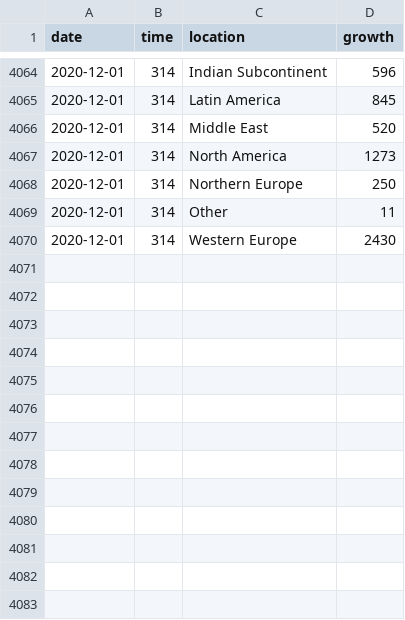
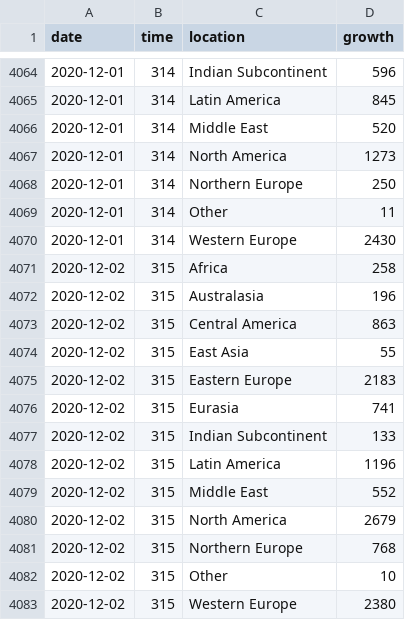
Before and after one commit to robhanssen/covid19-v2, a CSV file: data/covid-continents-deathsgrowth.csv, drawn as a sheet; only a part is shown, gaps mark what is left out; the diff names each change by its address in the sheet, - before the commit and + after, or states it on an @@ line.

```diff
--- a/data/covid-continents-deathsgrowth.csv
+++ b/data/covid-continents-deathsgrowth.csv
+row 4071: 2020-12-02 | 315 | Africa | 258
+row 4072: 2020-12-02 | 315 | Australasia | 196
+row 4073: 2020-12-02 | 315 | Central America | 863
+row 4074: 2020-12-02 | 315 | East Asia | 55
+row 4075: 2020-12-02 | 315 | Eastern Europe | 2183
+row 4076: 2020-12-02 | 315 | Eurasia | 741
+row 4077: 2020-12-02 | 315 | Indian Subcontinent | 133
+row 4078: 2020-12-02 | 315 | Latin America | 1196
+row 4079: 2020-12-02 | 315 | Middle East | 552
+row 4080: 2020-12-02 | 315 | North America | 2679
+row 4081: 2020-12-02 | 315 | Northern Europe | 768
+row 4082: 2020-12-02 | 315 | Other | 10
+row 4083: 2020-12-02 | 315 | Western Europe | 2380
```
Also changed, not shown: data/covid-continents-deaths.csv, data/covid-continents-spread.csv, 29 other files.
